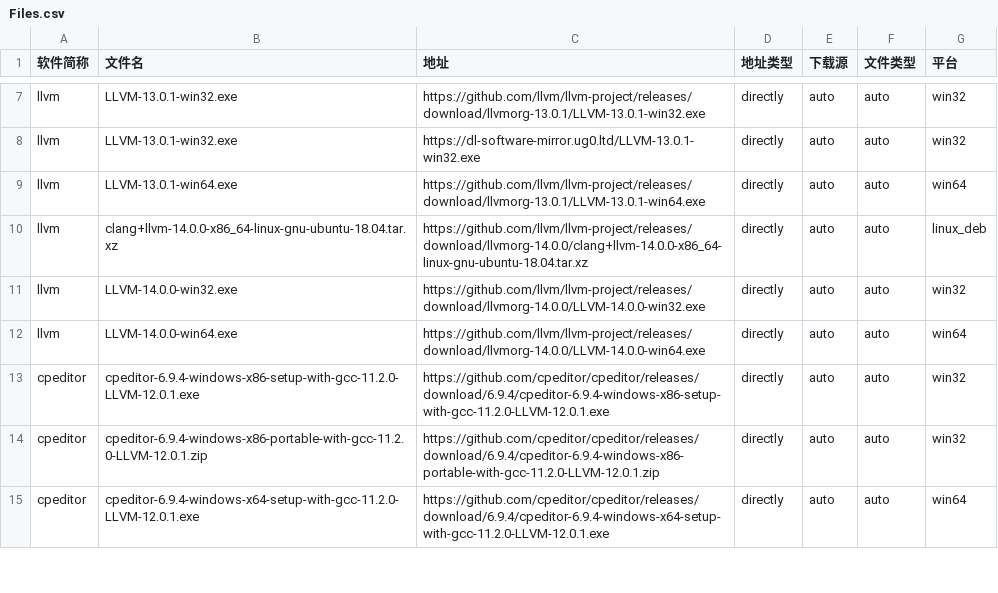
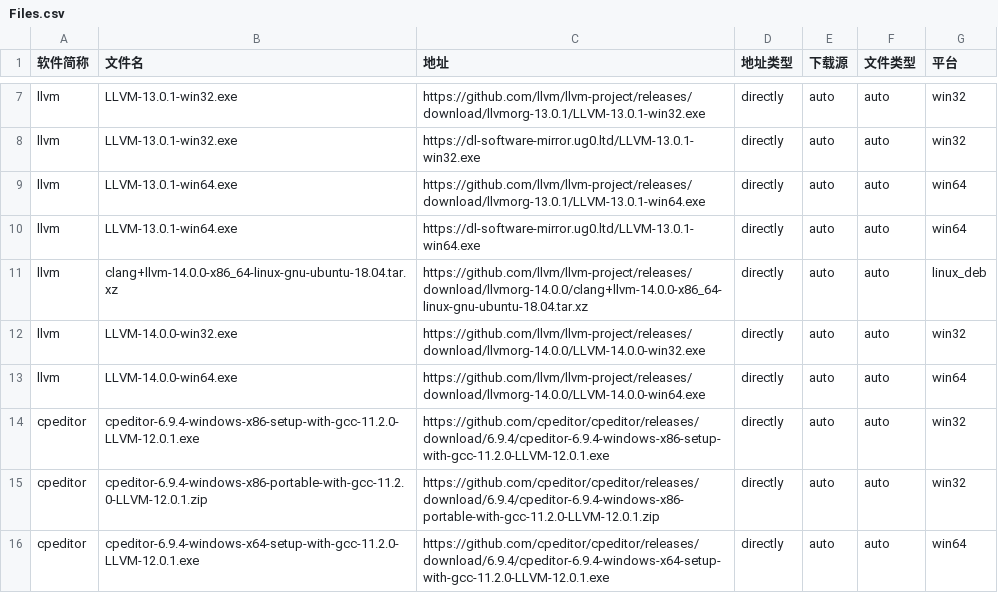
Before and after one commit to HadTeam/cdMir, a CSV file: src/data/origin/Files.csv, drawn as a sheet; only a part is shown, gaps mark what is left out.

Commit message:
Update Files.csv

```diff
--- a/src/data/origin/Files.csv
+++ b/src/data/origin/Files.csv
@@ -9,2 +9,3 @@ llvm,LLVM-13.0.1-win32.exe,https://dl-software-mirror.ug0.ltd/LLVM-13.0.1-win32.
 llvm,LLVM-13.0.1-win64.exe,https://github.com/llvm/llvm-project/releases/download/llvmorg-13.0.1/LLVM-13.0.1-win64.exe,directly,auto,auto,win64
+llvm,LLVM-13.0.1-win64.exe,https://dl-software-mirror.ug0.ltd/LLVM-13.0.1-win64.exe,directly,auto,auto,win64
 llvm,clang+llvm-14.0.0-x86_64-linux-gnu-ubuntu-18.04.tar.xz,https://github.com/llvm/llvm-project/releases/download/llvmorg-14.0.0/clang+llvm-14.0.0-x86_64-linux-gnu-ubuntu-18.04.tar.xz,directly,auto,auto,linux_deb
```
